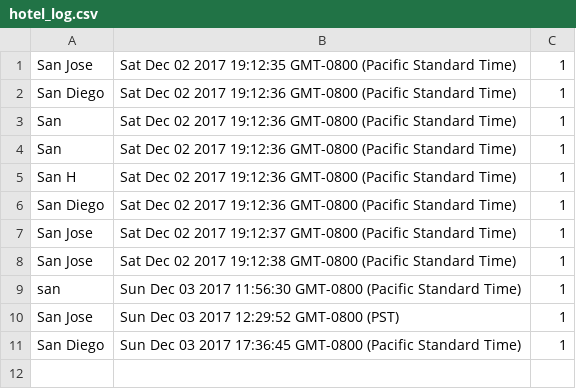
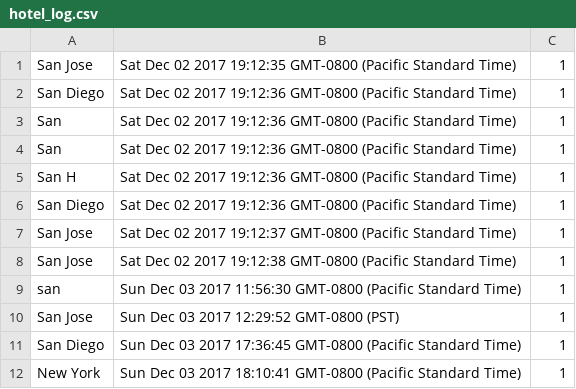
Before and after one commit to ashishvirani7/Kayak, a CSV file: kayakbackend/hotel_log.csv, drawn as a sheet.

```diff
--- a/kayakbackend/hotel_log.csv
+++ b/kayakbackend/hotel_log.csv
@@ -11 +11,2 @@ San Jose,Sun Dec 03 2017 12:29:52 GMT-0800 (PST),1
 San Diego,Sun Dec 03 2017 17:36:45 GMT-0800 (Pacific Standard Time),1
+New York,Sun Dec 03 2017 18:10:41 GMT-0800 (Pacific Standard Time),1
```
Also changed, not shown: 3 other files.
